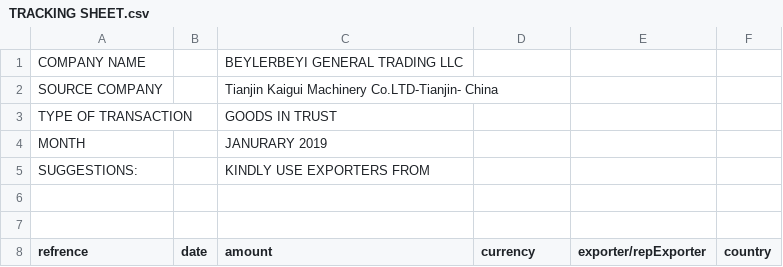
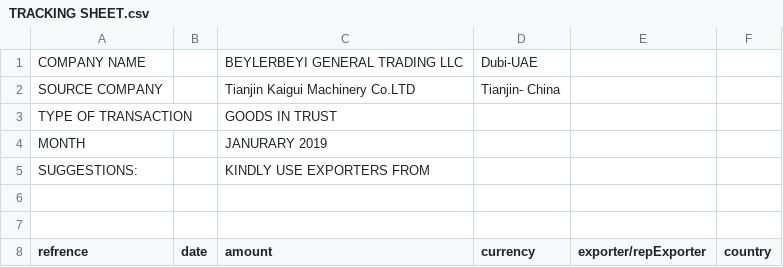
Before and after one commit to aminkhod/Abacas-transaction, a CSV file: TRACKING SHEET.csv, drawn as a sheet; only a part is shown.

```diff
--- a/TRACKING SHEET.csv
+++ b/TRACKING SHEET.csv
@@ -1,3 +1,3 @@
-COMPANY NAME,,BEYLERBEYI GENERAL TRADING LLC,,,
-SOURCE COMPANY,,Tianjin Kaigui Machinery Co.LTD-Tianjin- China,,,
+COMPANY NAME,,BEYLERBEYI GENERAL TRADING LLC,Dubi-UAE,,
+SOURCE COMPANY,,Tianjin Kaigui Machinery Co.LTD,Tianjin- China,,
 TYPE OF TRANSACTION,,GOODS IN TRUST,,,
```
Also changed, not shown: 1 other file.
